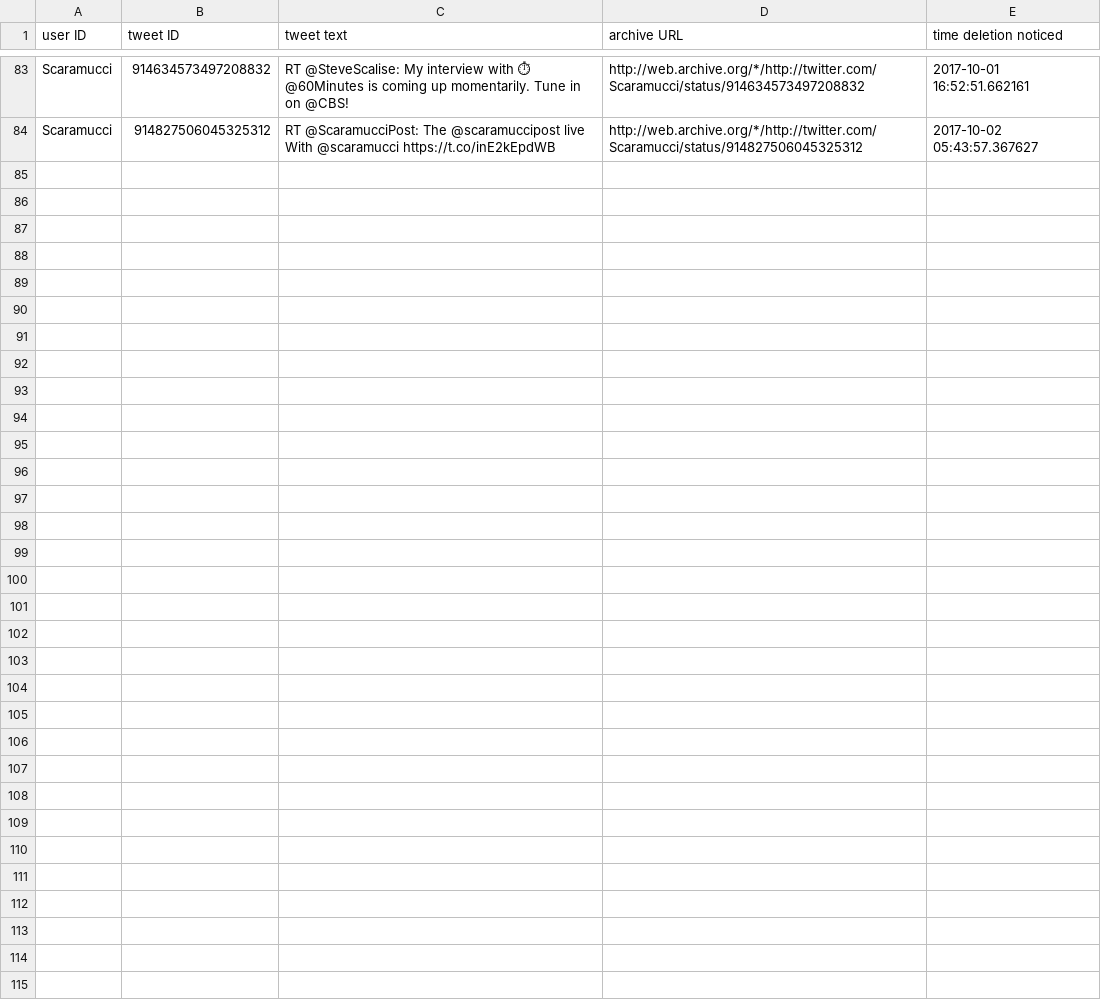
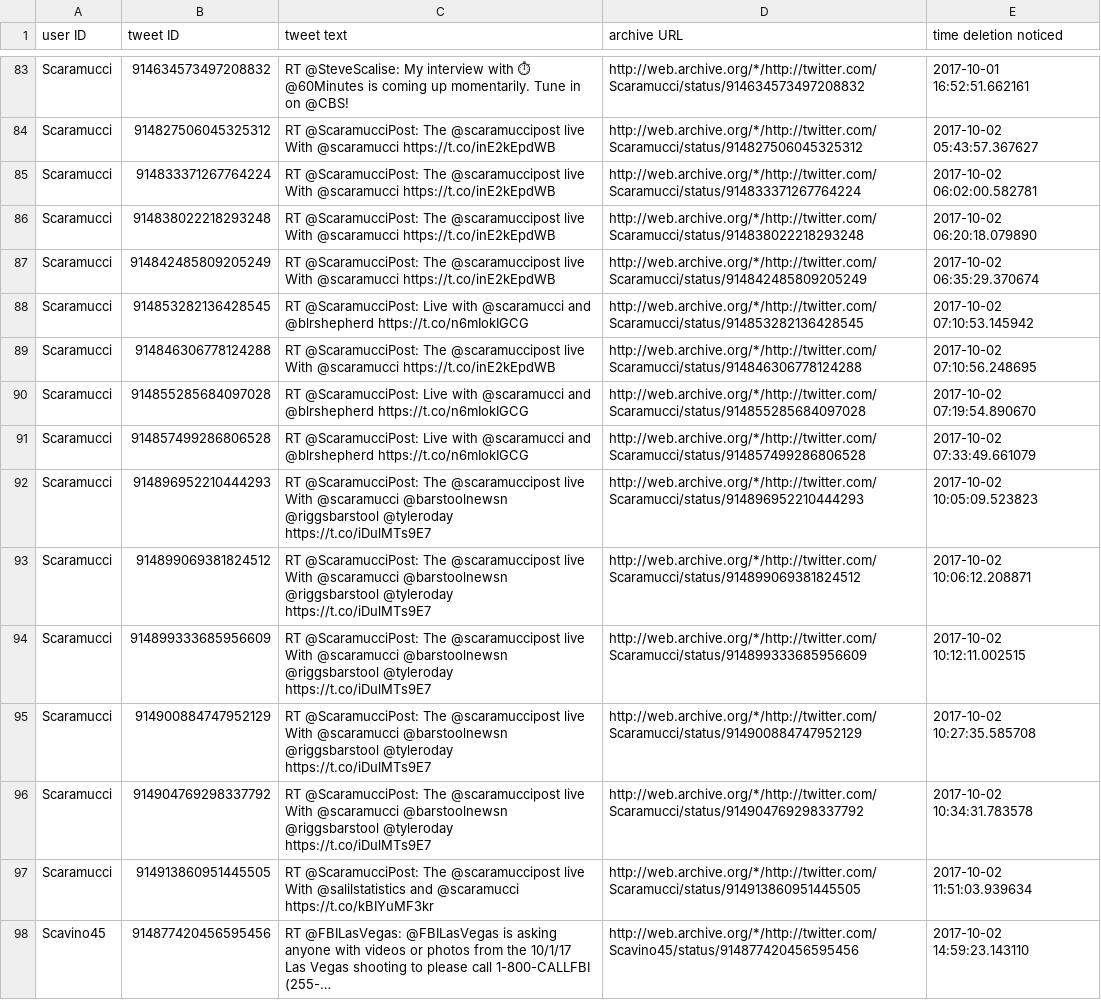
Before and after one commit to patrick-brian-mooney/archive-junta, a CSV file: data/deleted_tweets.csv, drawn as a sheet; only a part is shown, gaps mark what is left out; the diff names each change by its address in the sheet, - before the commit and + after, or states it on an @@ line.

Commit message:
03 Oct 2017: archiving new tweets and logs

```diff
--- a/data/deleted_tweets.csv
+++ b/data/deleted_tweets.csv
+row 85: Scaramucci | 914833371267764224 | RT @ScaramucciPost: The @scaramuccipost live With @scaramucci https://t.co/inE2kEpdWB | http://web.archive.org/*/http://twitter.com/Scaramucci/status/914833371267764224 | 2017-10-02 06:02:00.582781
+row 86: Scaramucci | 914838022218293248 | RT @ScaramucciPost: The @scaramuccipost live With @scaramucci https://t.co/inE2kEpdWB | http://web.archive.org/*/http://twitter.com/Scaramucci/status/914838022218293248 | 2017-10-02 06:20:18.079890
+row 87: Scaramucci | 914842485809205249 | RT @ScaramucciPost: The @scaramuccipost live With @scaramucci https://t.co/inE2kEpdWB | http://web.archive.org/*/http://twitter.com/Scaramucci/status/914842485809205249 | 2017-10-02 06:35:29.370674
+row 88: Scaramucci | 914853282136428545 | RT @ScaramucciPost: Live with @scaramucci and @blrshepherd https://t.co/n6mIokIGCG | http://web.archive.org/*/http://twitter.com/Scaramucci/status/914853282136428545 | 2017-10-02 07:10:53.145942
+row 89: Scaramucci | 914846306778124288 | RT @ScaramucciPost: The @scaramuccipost live With @scaramucci https://t.co/inE2kEpdWB | http://web.archive.org/*/http://twitter.com/Scaramucci/status/914846306778124288 | 2017-10-02 07:10:56.248695
+row 90: Scaramucci | 914855285684097028 | RT @ScaramucciPost: Live with @scaramucci and @blrshepherd https://t.co/n6mIokIGCG | http://web.archive.org/*/http://twitter.com/Scaramucci/status/914855285684097028 | 2017-10-02 07:19:54.890670
+row 91: Scaramucci | 914857499286806528 | RT @ScaramucciPost: Live with @scaramucci and @blrshepherd https://t.co/n6mIokIGCG | http://web.archive.org/*/http://twitter.com/Scaramucci/status/914857499286806528 | 2017-10-02 07:33:49.661079
+row 92: Scaramucci | 914896952210444293 | RT @ScaramucciPost: The @scaramuccipost live With @scaramucci @barstoolnewsn @riggsbarstool @tyleroday https://t.co/iDulMTs9E7 | http://web.archive.org/*/http://twitter.com/Scaramucci/status/914896952210444293 | 2017-10-02 10:05:09.523823
+row 93: Scaramucci | 914899069381824512 | RT @ScaramucciPost: The @scaramuccipost live With @scaramucci @barstoolnewsn @riggsbarstool @tyleroday https://t.co/iDulMTs9E7 | http://web.archive.org/*/http://twitter.com/Scaramucci/status/914899069381824512 | 2017-10-02 10:06:12.208871
+row 94: Scaramucci | 914899333685956609 | RT @ScaramucciPost: The @scaramuccipost live With @scaramucci @barstoolnewsn @riggsbarstool @tyleroday https://t.co/iDulMTs9E7 | http://web.archive.org/*/http://twitter.com/Scaramucci/status/914899333685956609 | 2017-10-02 10:12:11.002515
+row 95: Scaramucci | 914900884747952129 | RT @ScaramucciPost: The @scaramuccipost live With @scaramucci @barstoolnewsn @riggsbarstool @tyleroday https://t.co/iDulMTs9E7 | http://web.archive.org/*/http://twitter.com/Scaramucci/status/914900884747952129 | 2017-10-02 10:27:35.585708
+row 96: Scaramucci | 914904769298337792 | RT @ScaramucciPost: The @scaramuccipost live With @scaramucci @barstoolnewsn @riggsbarstool @tyleroday https://t.co/iDulMTs9E7 | http://web.archive.org/*/http://twitter.com/Scaramucci/status/914904769298337792 | 2017-10-02 10:34:31.783578
+row 97: Scaramucci | 914913860951445505 | RT @ScaramucciPost: The @scaramuccipost live With @salilstatistics and @scaramucci https://t.co/kBIYuMF3kr | http://web.archive.org/*/http://twitter.com/Scaramucci/status/914913860951445505 | 2017-10-02 11:51:03.939634
+row 98: Scavino45 | 914877420456595456 | RT @FBILasVegas: @FBILasVegas is asking anyone with videos or photos from the 10/1/17 Las Vegas shooting to please call 1-800-CALLFBI (255-… | http://web.archive.org/*/http://twitter.com/Scavino45/status/914877420456595456 | 2017-10-02 14:59:23.143110
```
Also changed, not shown: data/archive_JessicaDitto45.csv, data/archive_SBALinda.csv, 22 other files.
